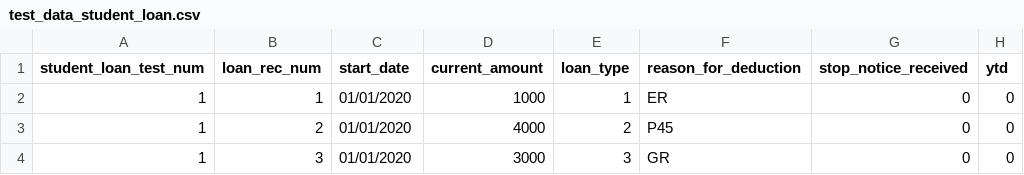
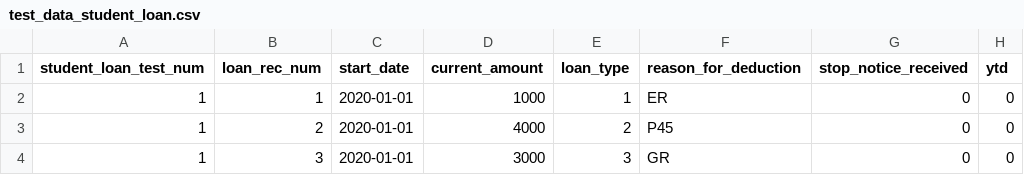
Before and after one commit to sebrown0/SUK, a CSV file: data/test_data/test_data_student_loan.csv (was test_data/test_data_student_loan.csv), drawn as a sheet.

```diff
--- a/test_data/test_data_student_loan.csv
+++ b/data/test_data/test_data_student_loan.csv
@@ -1,4 +1,4 @@
 student_loan_test_num,loan_rec_num,start_date,current_amount,loan_type,reason_for_deduction,stop_notice_received,ytd
-1,1,01/01/2020,1000,1,ER,0,0
-1,2,01/01/2020,4000,2,P45,0,0
-1,3,01/01/2020,3000,3,GR,0,0
+1,1,2020-01-01,1000,1,ER,0,0
+1,2,2020-01-01,4000,2,P45,0,0
+1,3,2020-01-01,3000,3,GR,0,0
```
Also changed, not shown: data/initial_data/emp.csv, data/initial_data/emp_aeo_data.csv, 46 other files.
